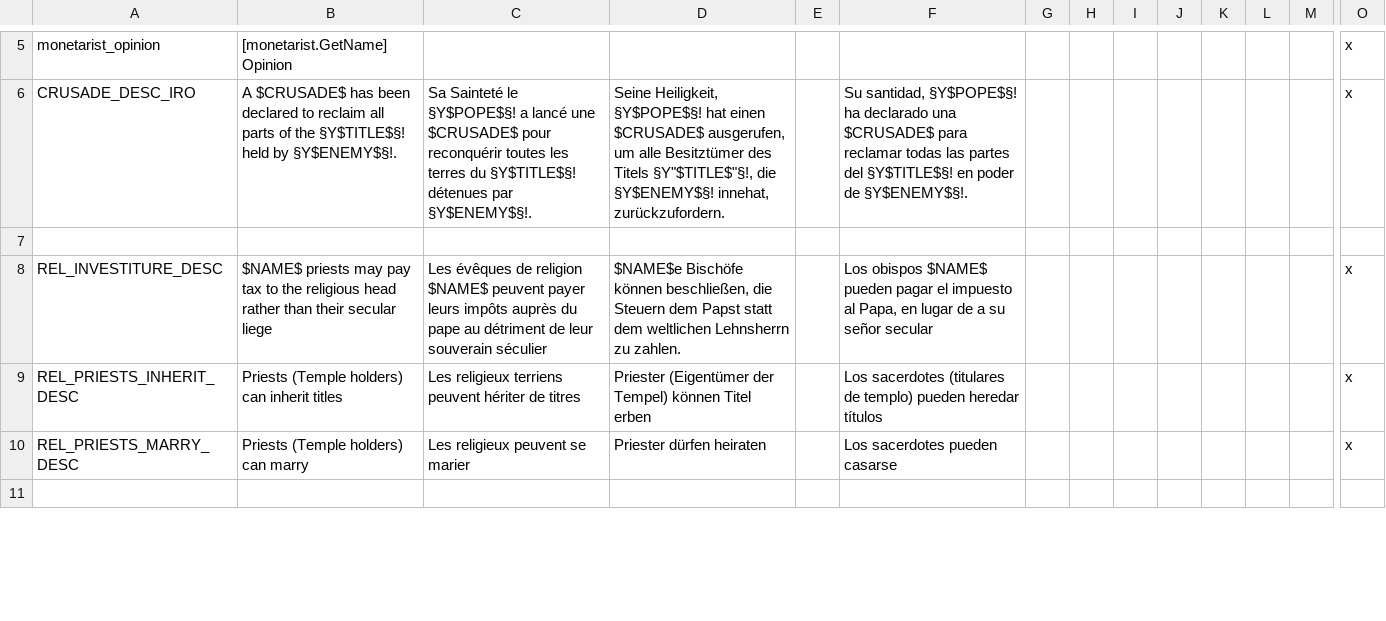
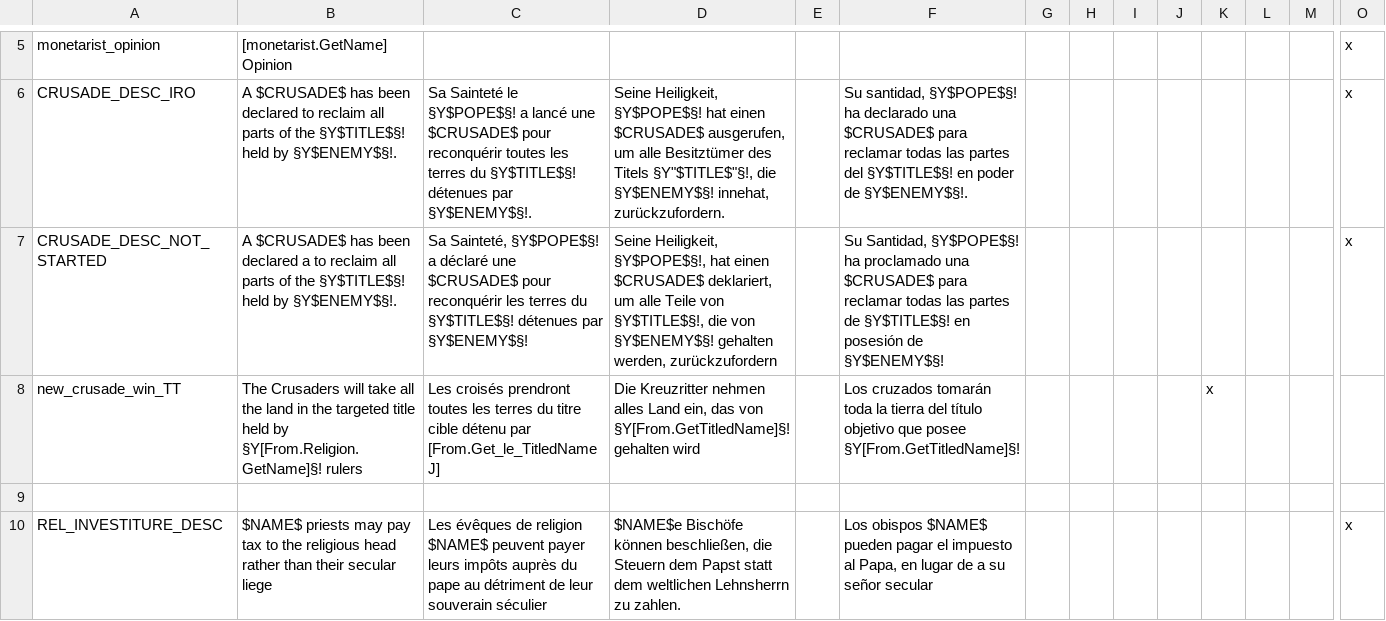
Before and after one commit to Yard1/After-the-End-Wild-Wasteland, a CSV file: localisation/0000_atewww_religious.csv, drawn as a sheet; only a part is shown, gaps mark what is left out; the shorter side is filled out with more unchanged rows; rows hold the shown columns only; the diff names each change by its address in the sheet, - before the commit and + after, or states it on an @@ line.

Commit message:
Fix new crusades

```diff
--- a/localisation/0000_atewww_religious.csv
+++ b/localisation/0000_atewww_religious.csv
+row 7: CRUSADE_DESC_NOT_STARTED | A $CRUSADE$ has been declared a to reclaim all parts of the §Y$TITLE$§! held by §Y$ENEMY$§!. | Sa Sainteté, §Y$POPE$§! a déclaré une $CRUSADE$ pour reconquérir les terres du §Y$TITLE$§! détenues par §Y$ENEMY$§! | Seine Heiligkeit, §Y$POPE$§!, hat einen $CRUSADE$ deklariert, um alle Teile von §Y$TITLE$§!, die von §Y$ENEMY$§! gehalten werden, zurückzufordern |  | Su Santidad, §Y$POPE$§! ha proclamado una $CRUSADE$ para reclamar todas las partes de §Y$TITLE$§! en posesión de §Y$ENEMY$§! |  |  |  |  |  |  |  | x
+row 8: new_crusade_win_TT | The Crusaders will take all the land in the targeted title held by §Y[From.Religion.GetName]§! rulers | Les croisés prendront toutes les terres du titre cible détenu par [From.Get_le_TitledNameJ] | Die Kreuzritter nehmen alles Land ein, das von §Y[From.GetTitledName]§! gehalten wird |  | Los cruzados tomarán toda la tierra del título objetivo que posee §Y[From.GetTitledName]§! |  |  |  |  | x
```
Also changed, not shown: 6 other files.
